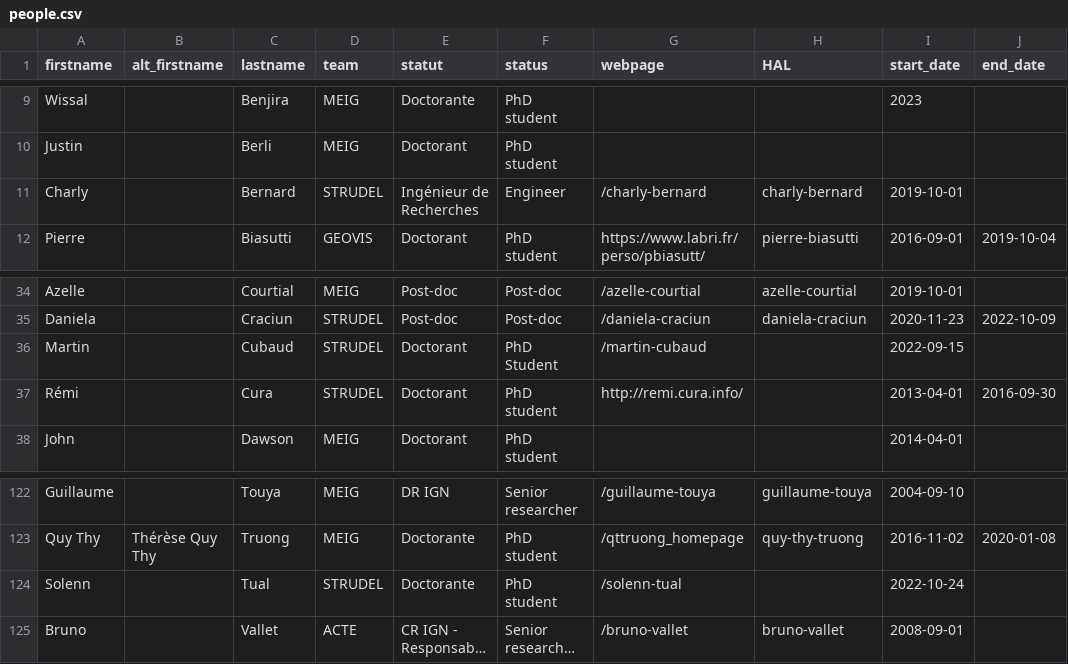
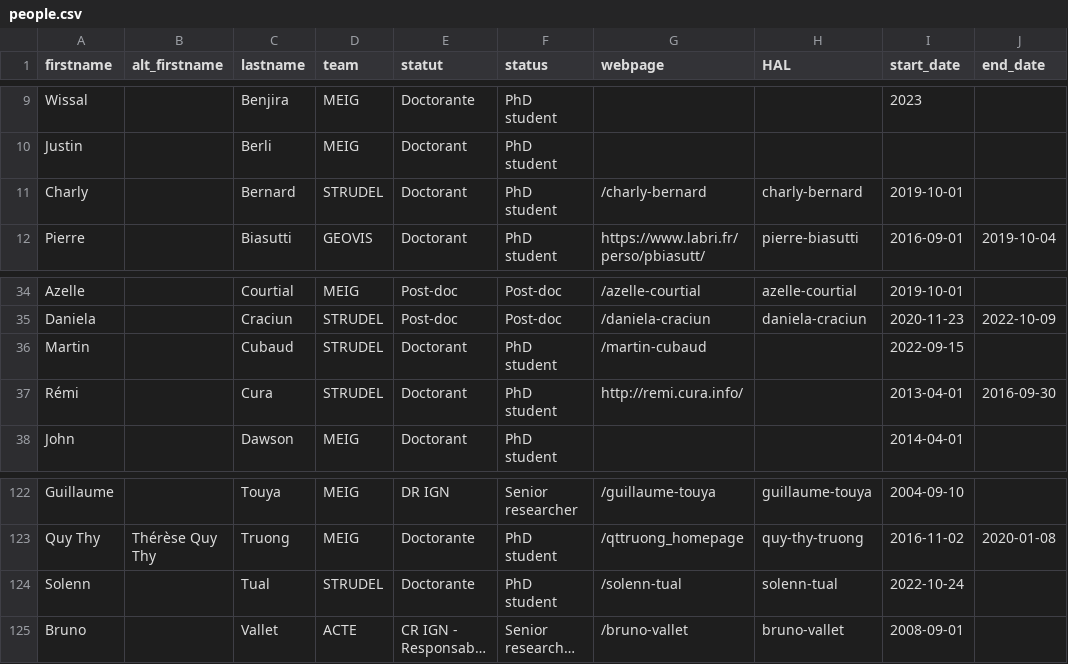
Before and after one commit to umrlastig/umrlastig.github.io, a CSV file: src/data/people.csv, drawn as a sheet; only a part is shown, gaps mark what is left out; long unchanged cells end in …; the diff names each change by its address in the sheet, - before the commit and + after, or states it on an @@ line.

```diff
--- a/src/data/people.csv
+++ b/src/data/people.csv
-E11 (statut): Ingénieur de Recherches
+E11 (statut): Doctorant
-F11 (status): Engineer
+F11 (status): PhD student
-F36 (status): PhD Student
+F36 (status): PhD student
-H124 (HAL): (empty)
+H124 (HAL): solenn-tual
```
Also changed, not shown: 27 other files.
